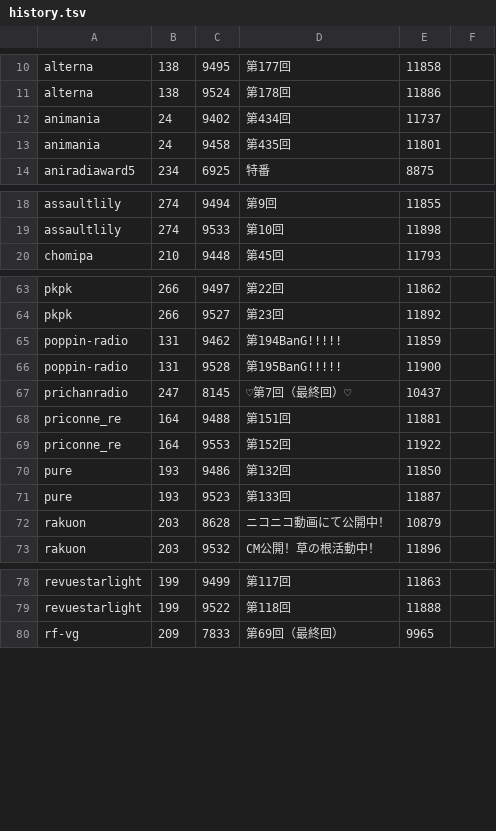
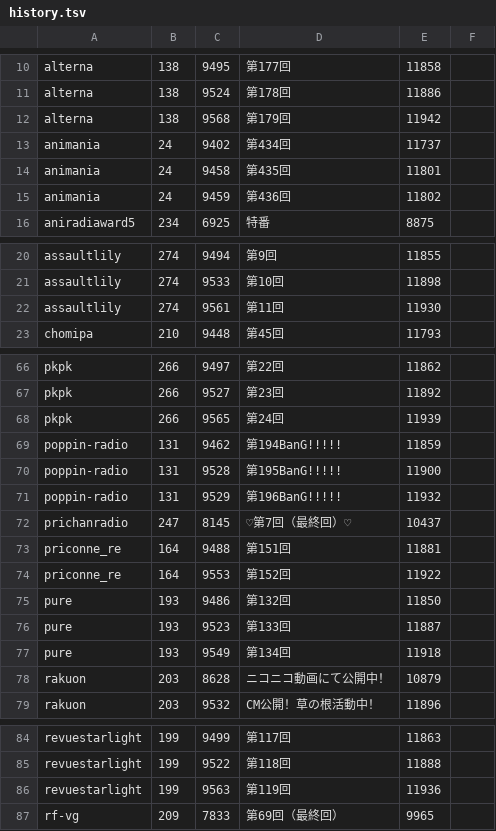
Before and after one commit to pgeowng/podcast-dl, a TSV file: history.tsv, drawn as a sheet; only a part is shown, gaps mark what is left out; the diff covers the shown part only; the diff names each change by its address in the sheet, - before the commit and + after, or states it on an @@ line.

```diff
--- a/history.tsv
+++ b/history.tsv
+row 12: alterna | 138 | 9568 | 第179回 | 11942
+row 15: animania | 24 | 9459 | 第436回 | 11802
+row 22: assaultlily | 274 | 9561 | 第11回 | 11930
+row 68: pkpk | 266 | 9565 | 第24回 | 11939
+row 71: poppin-radio | 131 | 9529 | 第196BanG!!!!! | 11932
+row 77: pure | 193 | 9549 | 第134回 | 11918
+row 86: revuestarlight | 199 | 9563 | 第119回 | 11936
```
Also changed, not shown: 2 added rows elsewhere in this file, 14 other files.
